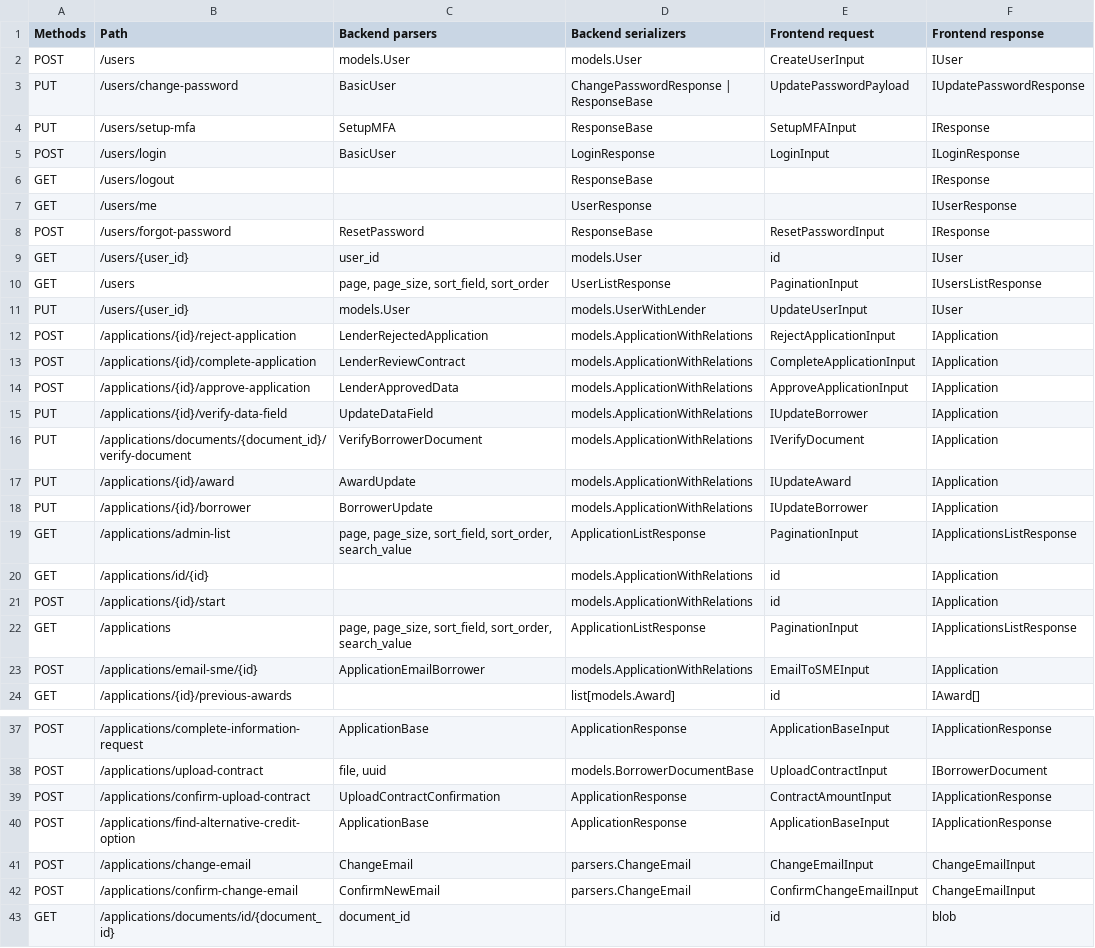
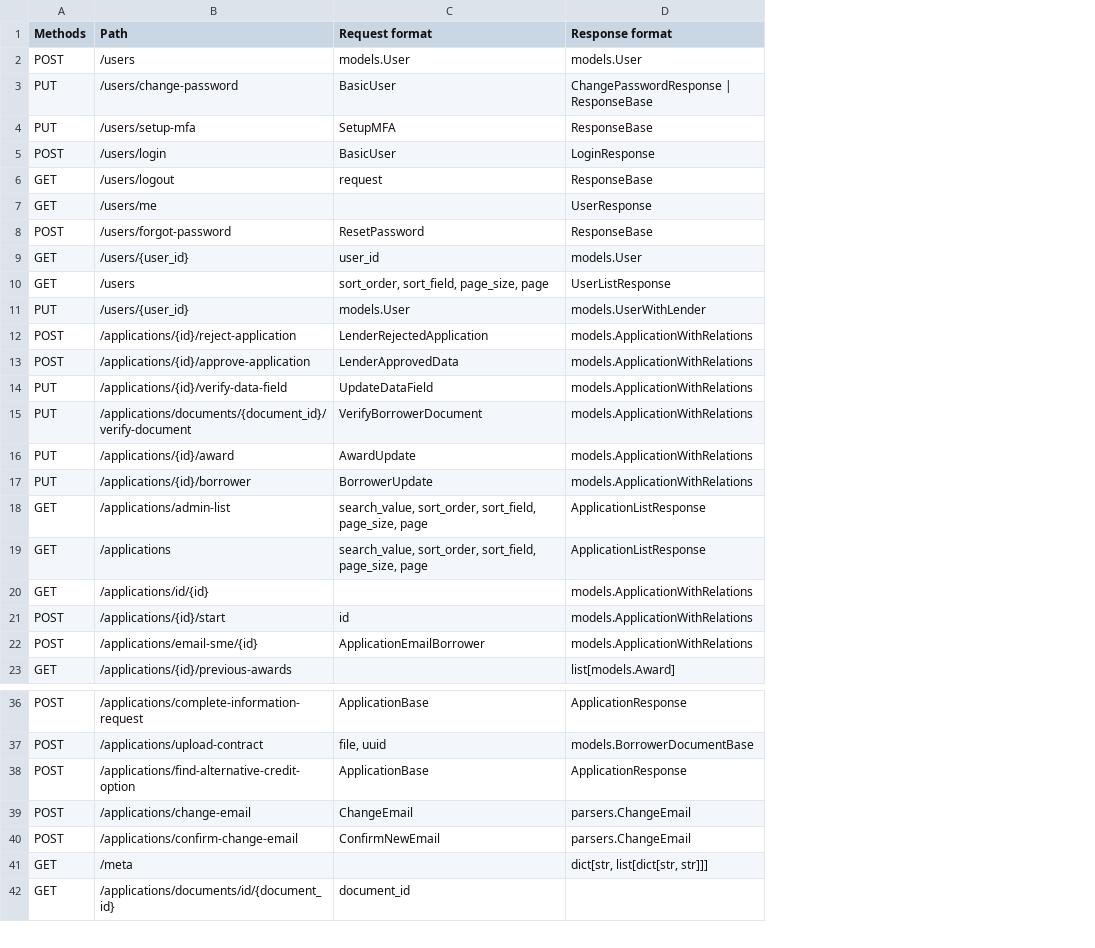
Before and after one commit to open-contracting/credere-backend, a CSV file: docs/_static/routes.csv, drawn as a sheet; only a part is shown, gaps mark what is left out; removed rows and columns are numbered as before the commit, all else as after; the diff covers the shown part only; the diff names each change by its address in the sheet, - before the commit and + after, or states it on an @@ line.

```diff
--- a/docs/_static/routes.csv
+++ b/docs/_static/routes.csv
-column E (Frontend request), rows 2-12: CreateUserInput | UpdatePasswordPayload | SetupMFAInput | LoginInput |  |  | ResetPasswordInput | id | PaginationInput | UpdateUserInput | RejectApplicationInput; rows 14-21: ApproveApplicationInput | IUpdateBorrower | IVerifyDocument | IUpdateAward | IUpdateBorrower | PaginationInput | id | id; rows 23-24: EmailToSMEInput | id; rows 37-38: ApplicationBaseInput | UploadContractInput; rows 40-43: ApplicationBaseInput | ChangeEmailInput | ConfirmChangeEmailInput | id
-column F (Frontend response), rows 2-12: IUser | IUpdatePasswordResponse | IResponse | ILoginResponse | IResponse | IUserResponse | IResponse | IUser | IUsersListResponse | IUser | IApplication; rows 14-21: IApplication | IApplication | IApplication | IApplication | IApplication | IApplicationsListResponse | IApplication | IApplication; rows 23-24: IApplication | IAward[]; rows 37-38: IApplicationResponse | IBorrowerDocument; rows 40-43: IApplicationResponse | ChangeEmailInput | ChangeEmailInput | blob
-C1: Backend parsers
+C1: Request format
-D1: Backend serializers
+D1: Response format
-C6 (Request format): (empty)
+C6 (Request format): request
-C10 (Request format): page, page_size, sort_field, sort_order
+C10 (Request format): sort_order, sort_field, page_size, page
-row 13: POST | /applications/{id}/complete-application | LenderReviewContract | models.ApplicationWithRelations | CompleteApplicationInput | IApplication
-C18 (Request format): page, page_size, sort_field, sort_order, search_value
+C18 (Request format): search_value, sort_order, sort_field, page_size, page
+row 19: GET | /applications | search_value, sort_order, sort_field, page_size, page | ApplicationListResponse
-C21 (Request format): (empty)
+C21 (Request format): id
-row 22: GET | /applications | page, page_size, sort_field, sort_order, search_value | ApplicationListResponse | PaginationInput | IApplicationsListResponse
-row 39: POST | /applications/confirm-upload-contract | UploadContractConfirmation | ApplicationResponse | ContractAmountInput | IApplicationResponse
+row 41: GET | /meta |  | dict[str, list[dict[str, str]]]
```
Also changed, not shown: 1 edited cell elsewhere in this file, 2 other files.
